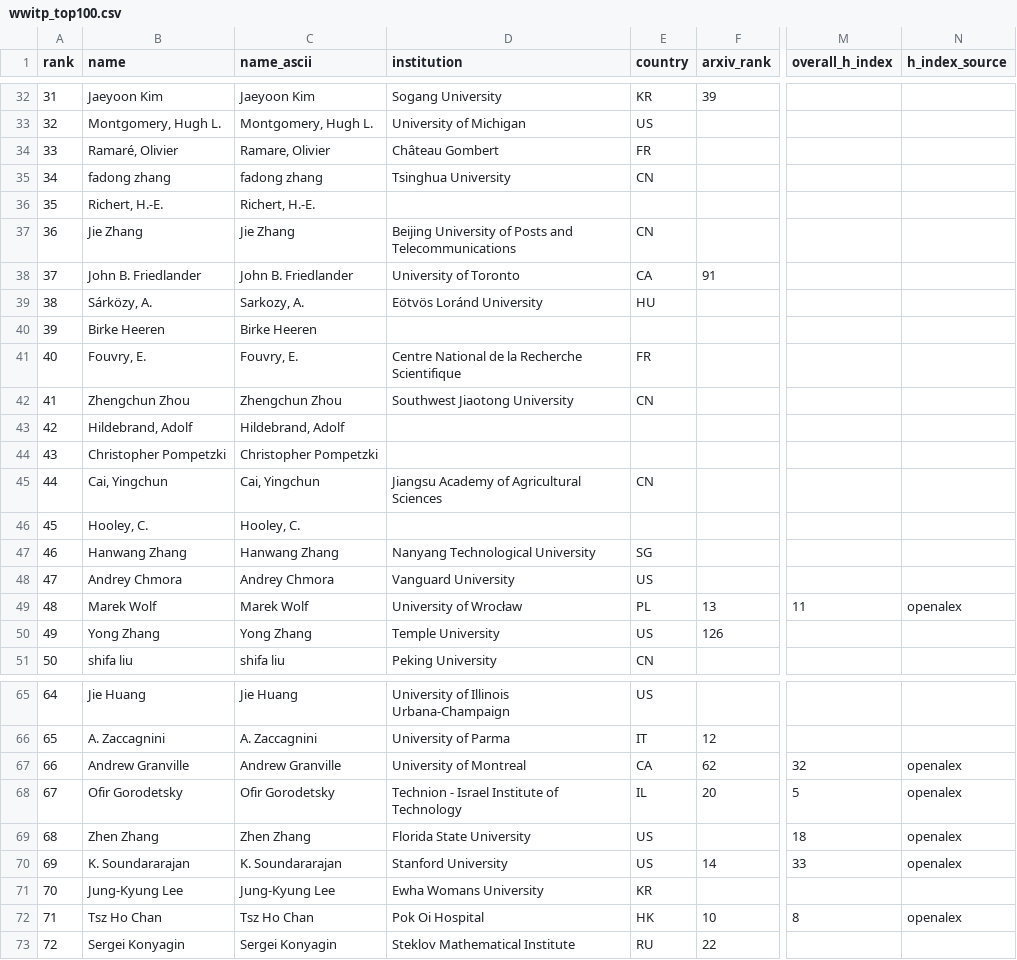
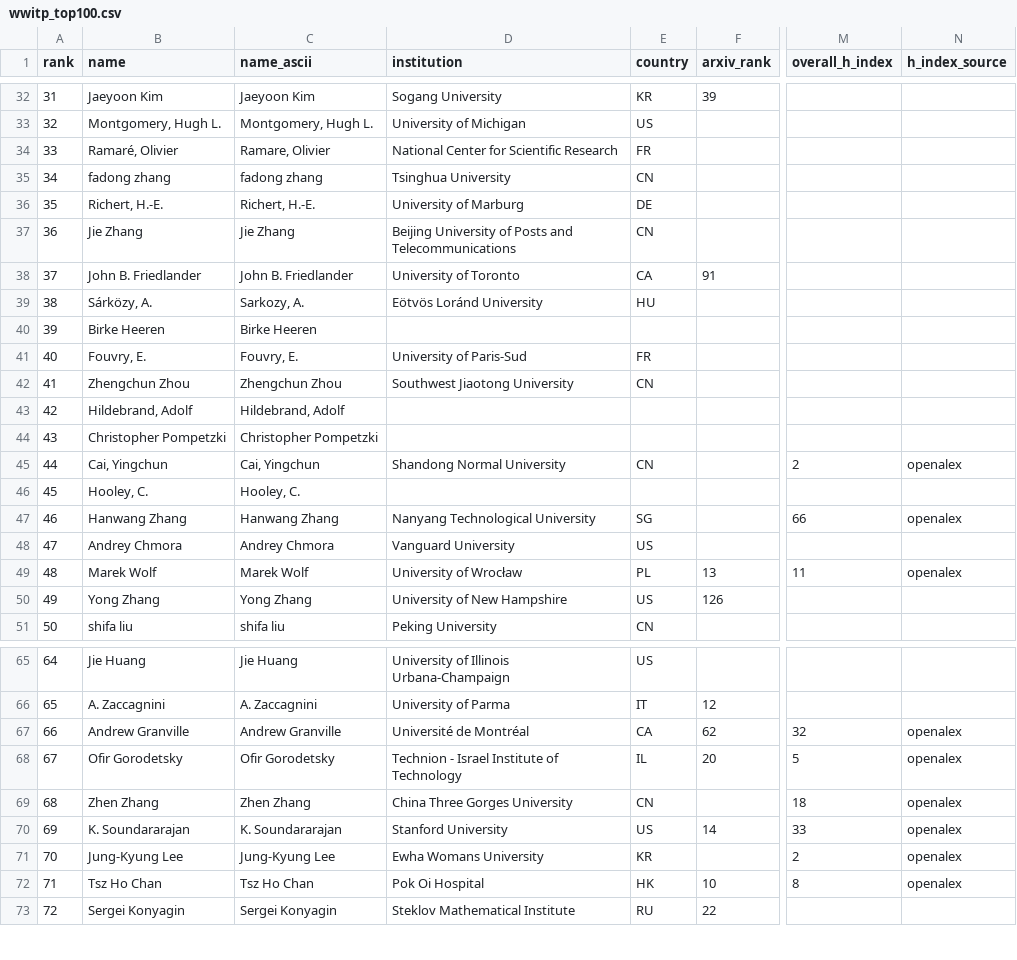
Before and after one commit to sthubbar/wwitp, a CSV file: _site/data/wwitp_top100.csv, drawn as a sheet; only a part is shown, gaps mark what is left out; the diff covers the shown part only; the diff names each change by its address in the sheet, - before the commit and + after, or states it on an @@ line.

```diff
--- a/_site/data/wwitp_top100.csv
+++ b/_site/data/wwitp_top100.csv
-D34 (institution): Château Gombert
+D34 (institution): National Center for Scientific Research
-D36 (institution): (empty)
+D36 (institution): University of Marburg
-E36 (country): (empty)
+E36 (country): DE
-D41 (institution): Centre National de la Recherche Scientifique
+D41 (institution): University of Paris-Sud
-D45 (institution): Jiangsu Academy of Agricultural Sciences
+D45 (institution): Shandong Normal University
-M45 (overall_h_index): (empty)
+M45 (overall_h_index): 2
-N45 (h_index_source): (empty)
+N45 (h_index_source): openalex
-M47 (overall_h_index): (empty)
+M47 (overall_h_index): 66
-N47 (h_index_source): (empty)
+N47 (h_index_source): openalex
-D50 (institution): Temple University
+D50 (institution): University of New Hampshire
-D67 (institution): University of Montreal
+D67 (institution): Université de Montréal
-D69 (institution): Florida State University
+D69 (institution): China Three Gorges University
-E69 (country): US
+E69 (country): CN
-M71 (overall_h_index): (empty)
+M71 (overall_h_index): 2
-N71 (h_index_source): (empty)
+N71 (h_index_source): openalex
```
Also changed, not shown: 20 edited cells elsewhere in this file, 47 other files.
